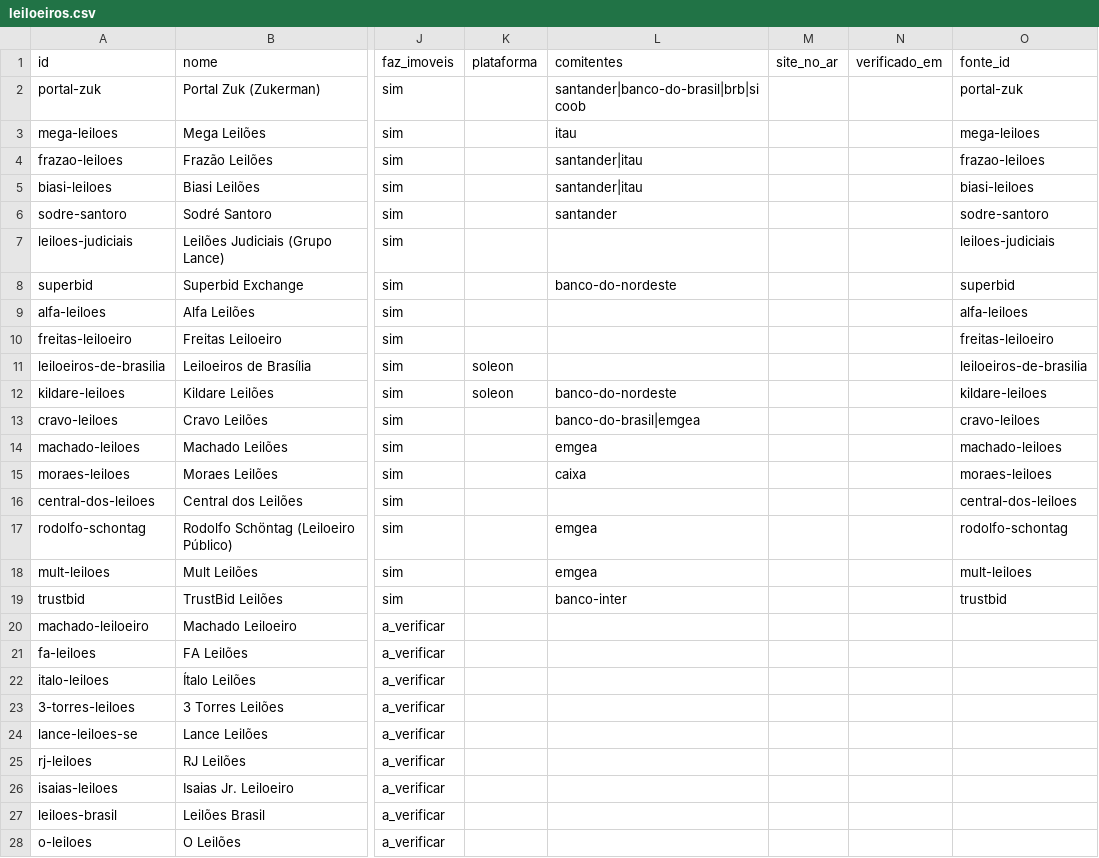
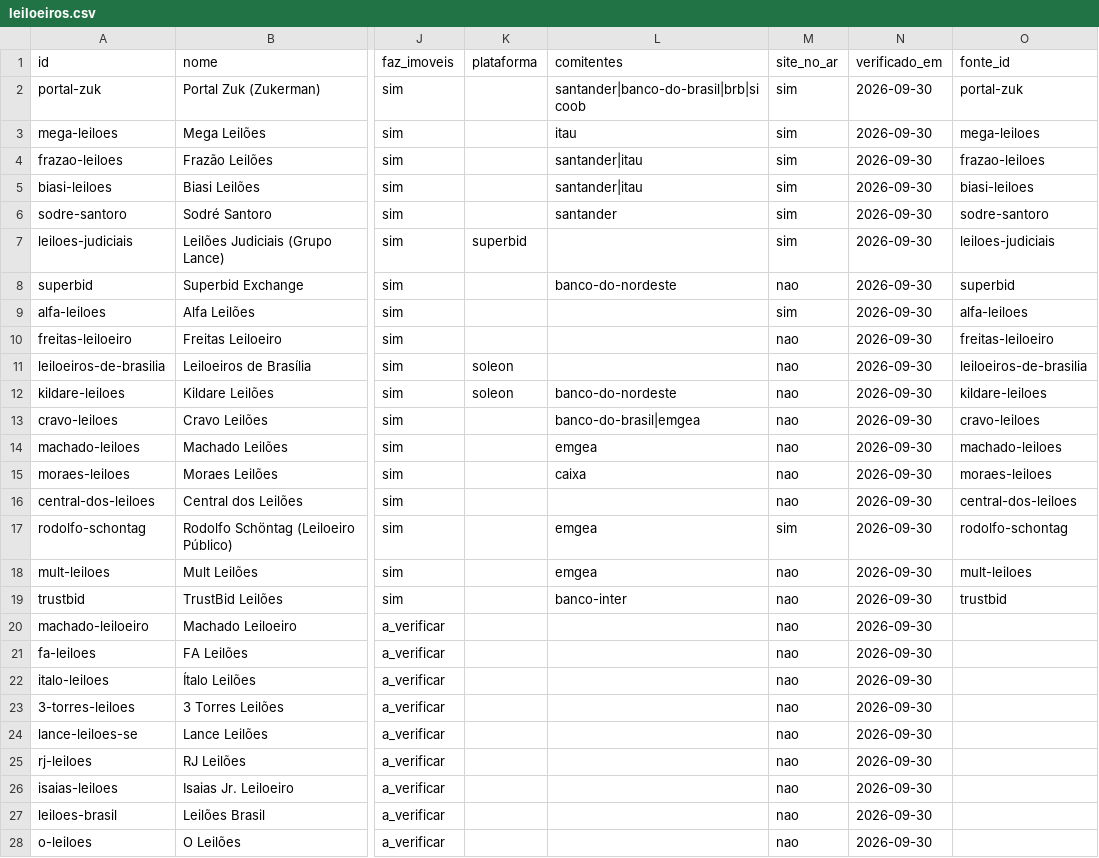
Before and after one commit to amhsdesc/farol-do-leilao, a CSV file: coletor/catalogo/leiloeiros.csv, drawn as a sheet; only a part is shown, gaps mark what is left out; the diff covers the shown part only; the diff names each change by its address in the sheet, - before the commit and + after, or states it on an @@ line.

Commit message:
Verificação automática do catálogo de leiloeiros

```diff
--- a/coletor/catalogo/leiloeiros.csv
+++ b/coletor/catalogo/leiloeiros.csv
-M2:M7 (site_no_ar): (empty)
+M2:M7 (site_no_ar): sim
-N2:N28 (verificado_em): (empty)
+N2:N28 (verificado_em): 2026-09-30
-K7 (plataforma): (empty)
+K7 (plataforma): superbid
-M8 (site_no_ar): (empty)
+M8 (site_no_ar): nao
-M9 (site_no_ar): (empty)
+M9 (site_no_ar): sim
-M10:M16 (site_no_ar): (empty)
+M10:M16 (site_no_ar): nao
-M17 (site_no_ar): (empty)
+M17 (site_no_ar): sim
-M18:M28 (site_no_ar): (empty)
+M18:M28 (site_no_ar): nao
```
Also changed, not shown: 15 edited cells elsewhere in this file.
